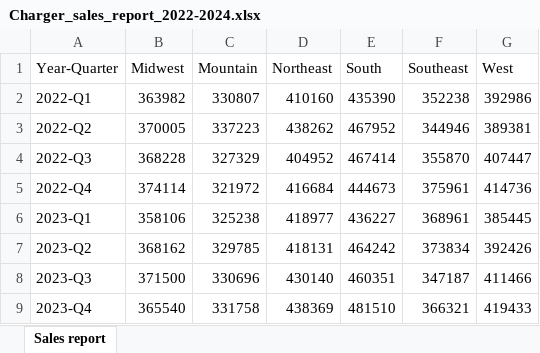
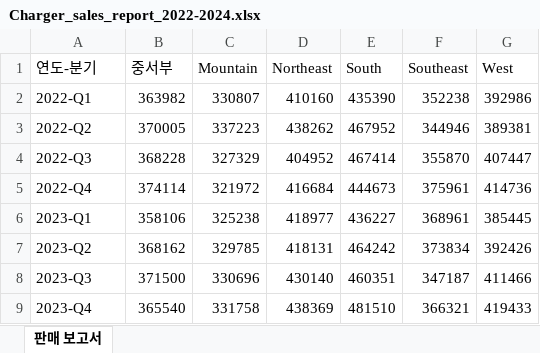
Before and after one commit to MicrosoftLearning/MS-4008-Microsoft-365-Copilot-Interactive-Experience-for-Executives.ko-kr, an Excel workbook: ResourceFiles/Charger_sales_report_2022-2024.xlsx, sheet 판매 보고서, drawn as a sheet; values as stored, in another font and other column widths than the file's, no borders; the diff names each change by its address in the sheet, - before the commit and + after, or states it on an @@ line.

Commit message:
Juno: check in to OLPRODLOC.

```diff
--- a/ResourceFiles/Charger_sales_report_2022-2024.xlsx (sheet 판매 보고서)
+++ b/ResourceFiles/Charger_sales_report_2022-2024.xlsx (sheet 판매 보고서)
-sheet tab: Sales report
+sheet tab: 판매 보고서
-A1: Year-Quarter
+A1: 연도-분기
-B1: Midwest
+B1: 중서부
```
